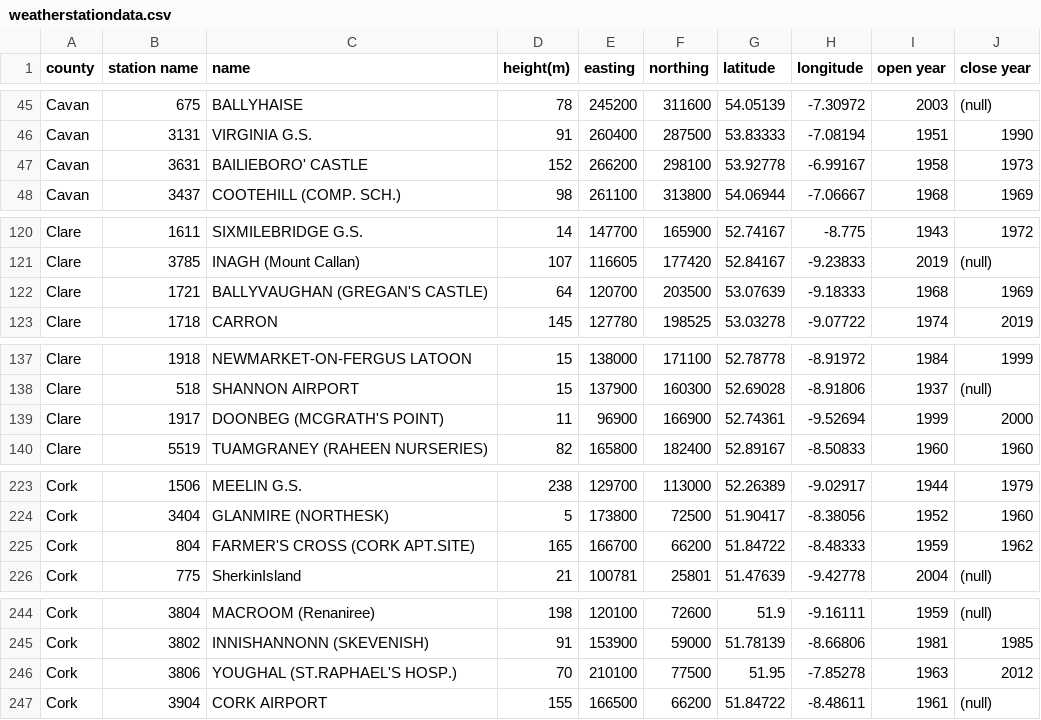
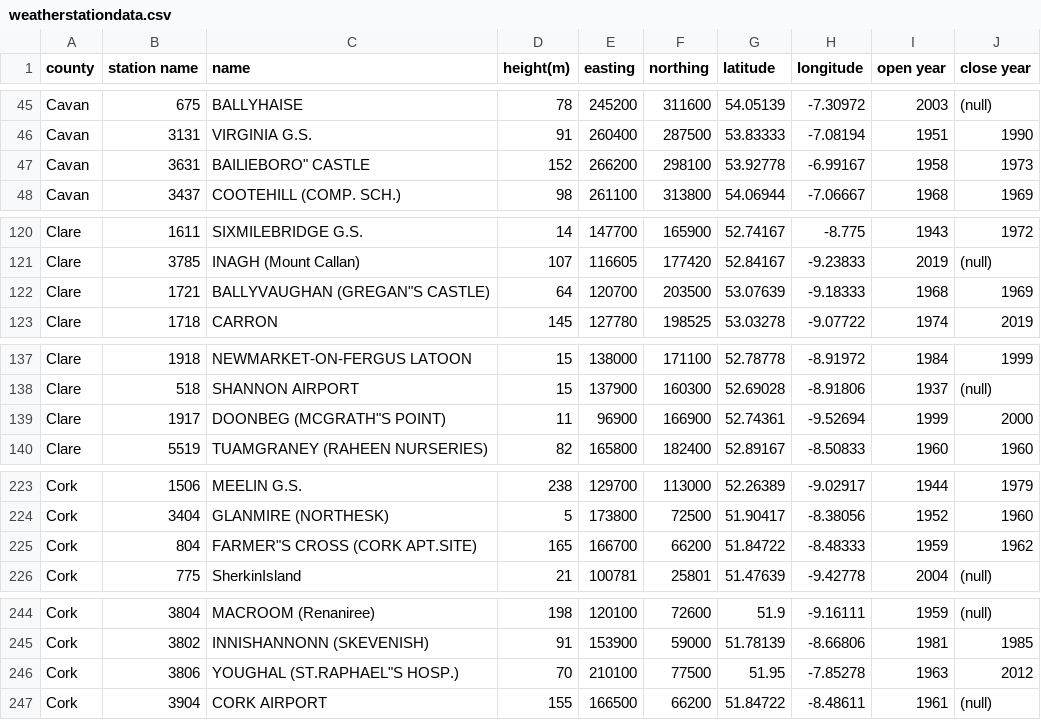
Before and after one commit to rebhanqui/programming-data-project-2, a CSV file: DATA Files/weatherstationdata.csv, drawn as a sheet; only a part is shown, gaps mark what is left out; the diff covers the shown part only.

```diff
--- a/DATA Files/weatherstationdata.csv
+++ b/DATA Files/weatherstationdata.csv
@@ -46,3 +46,3 @@ Cavan     ,         675 ,BALLYHAISE                       ,       78 , 245200 ,
 Cavan     ,        3131 ,VIRGINIA G.S.                    ,       91 , 260400 ,  287500 ,53.83333  ,-7.08194   ,1951      ,1990
-Cavan     ,        3631 ,BAILIEBORO' CASTLE               ,      152 , 266200 ,  298100 ,53.92778  ,-6.99167   ,1958      ,1973
+Cavan     ,        3631 ,BAILIEBORO" CASTLE               ,      152 , 266200 ,  298100 ,53.92778  ,-6.99167   ,1958      ,1973
 Cavan     ,        3437 ,COOTEHILL (COMP. SCH.)           ,       98 , 261100 ,  313800 ,54.06944  ,-7.06667   ,1968      ,1969
@@ -121,3 +121,3 @@ Clare     ,        1611 ,SIXMILEBRIDGE G.S.               ,       14 , 147700 ,
 Clare     ,        3785 ,INAGH (Mount Callan)             ,      107 , 116605 ,  177420 ,52.84167  ,-9.23833   ,2019      ,(null)
-Clare     ,        1721 ,BALLYVAUGHAN (GREGAN'S CASTLE)   ,       64 , 120700 ,  203500 ,53.07639  ,-9.18333   ,1968      ,1969
+Clare     ,        1721 ,BALLYVAUGHAN (GREGAN"S CASTLE)   ,       64 , 120700 ,  203500 ,53.07639  ,-9.18333   ,1968      ,1969
 Clare     ,        1718 ,CARRON                           ,      145 , 127780 ,  198525 ,53.03278  ,-9.07722   ,1974      ,2019
@@ -138,3 +138,3 @@ Clare     ,        1918 ,NEWMARKET-ON-FERGUS LATOON       ,       15 , 138000 ,
 Clare     ,         518 ,SHANNON AIRPORT                  ,       15 , 137900 ,  160300 ,52.69028  ,-8.91806   ,1937      ,(null)
-Clare     ,        1917 ,DOONBEG (MCGRATH'S POINT)        ,       11 ,  96900 ,  166900 ,52.74361  ,-9.52694   ,1999      ,2000
+Clare     ,        1917 ,DOONBEG (MCGRATH"S POINT)        ,       11 ,  96900 ,  166900 ,52.74361  ,-9.52694   ,1999      ,2000
 Clare     ,        5519 ,TUAMGRANEY (RAHEEN NURSERIES)    ,       82 , 165800 ,  182400 ,52.89167  ,-8.50833   ,1960      ,1960
@@ -224,3 +224,3 @@ Cork      ,        1506 ,MEELIN G.S.                      ,      238 , 129700 ,
 Cork      ,        3404 ,GLANMIRE (NORTHESK)              ,        5 , 173800 ,   72500 ,51.90417  ,-8.38056   ,1952      ,1960
-Cork      ,         804 ,FARMER'S CROSS (CORK APT.SITE)   ,      165 , 166700 ,   66200 ,51.84722  ,-8.48333   ,1959      ,1962
+Cork      ,         804 ,FARMER"S CROSS (CORK APT.SITE)   ,      165 , 166700 ,   66200 ,51.84722  ,-8.48333   ,1959      ,1962
 Cork      ,         775 ,SherkinIsland                    ,       21 , 100781 ,   25801 ,51.47639  ,-9.42778   ,2004      ,(null)
@@ -245,3 +245,3 @@ Cork      ,        3804 ,MACROOM (Renaniree)              ,      198 , 120100 ,
 Cork      ,        3802 ,INNISHANNONN (SKEVENISH)         ,       91 , 153900 ,   59000 ,51.78139  ,-8.66806   ,1981      ,1985
-Cork      ,        3806 ,YOUGHAL (ST.RAPHAEL'S HOSP.)     ,       70 , 210100 ,   77500 ,51.95     ,-7.85278   ,1963      ,2012
+Cork      ,        3806 ,YOUGHAL (ST.RAPHAEL"S HOSP.)     ,       70 , 210100 ,   77500 ,51.95     ,-7.85278   ,1963      ,2012
 Cork      ,        3904 ,CORK AIRPORT                     ,      155 , 166500 ,   66200 ,51.84722  ,-8.48611   ,1961      ,(null)
```
Also changed, not shown: 32 edited cells elsewhere in this file, 4 other files.
